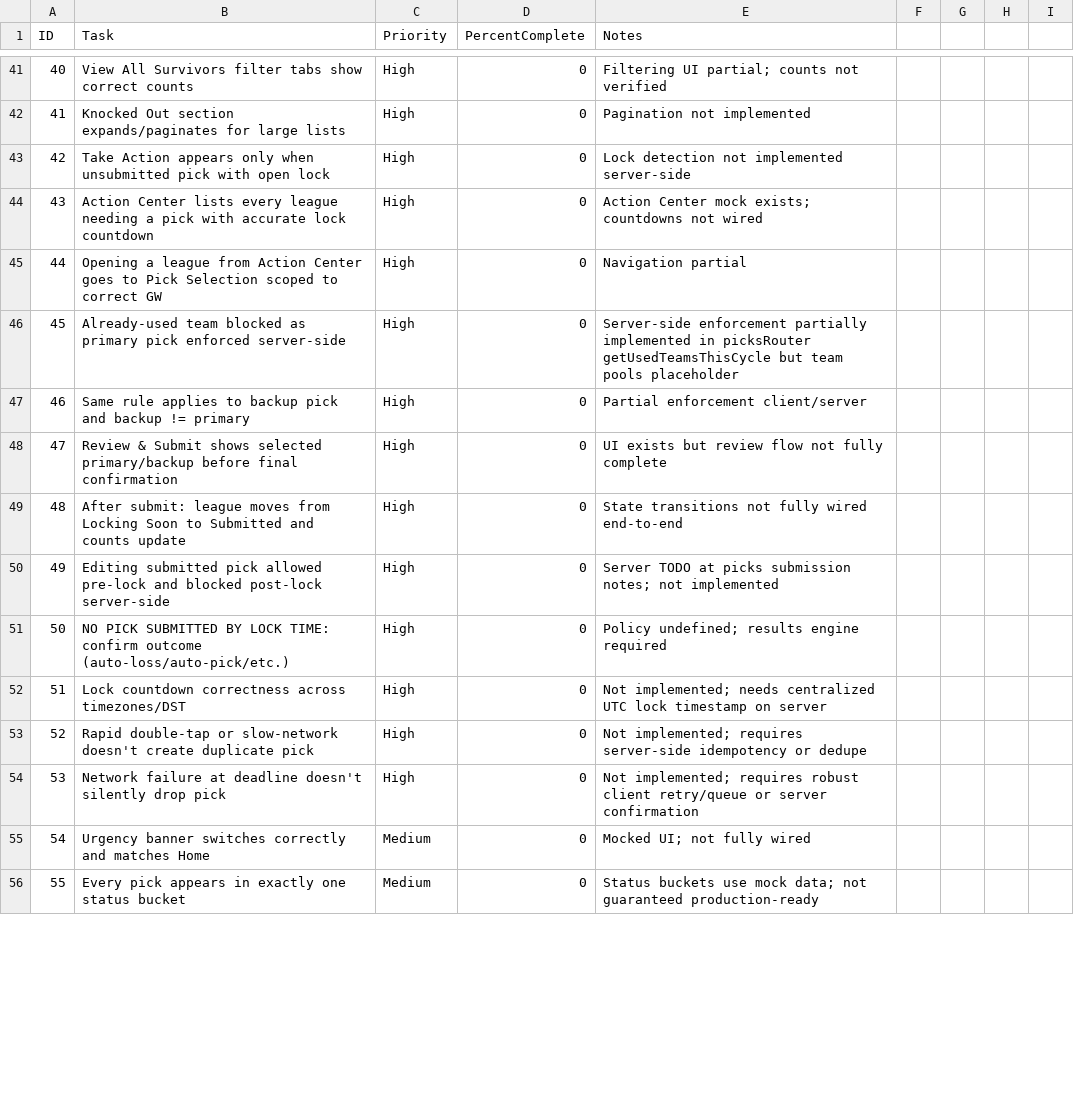
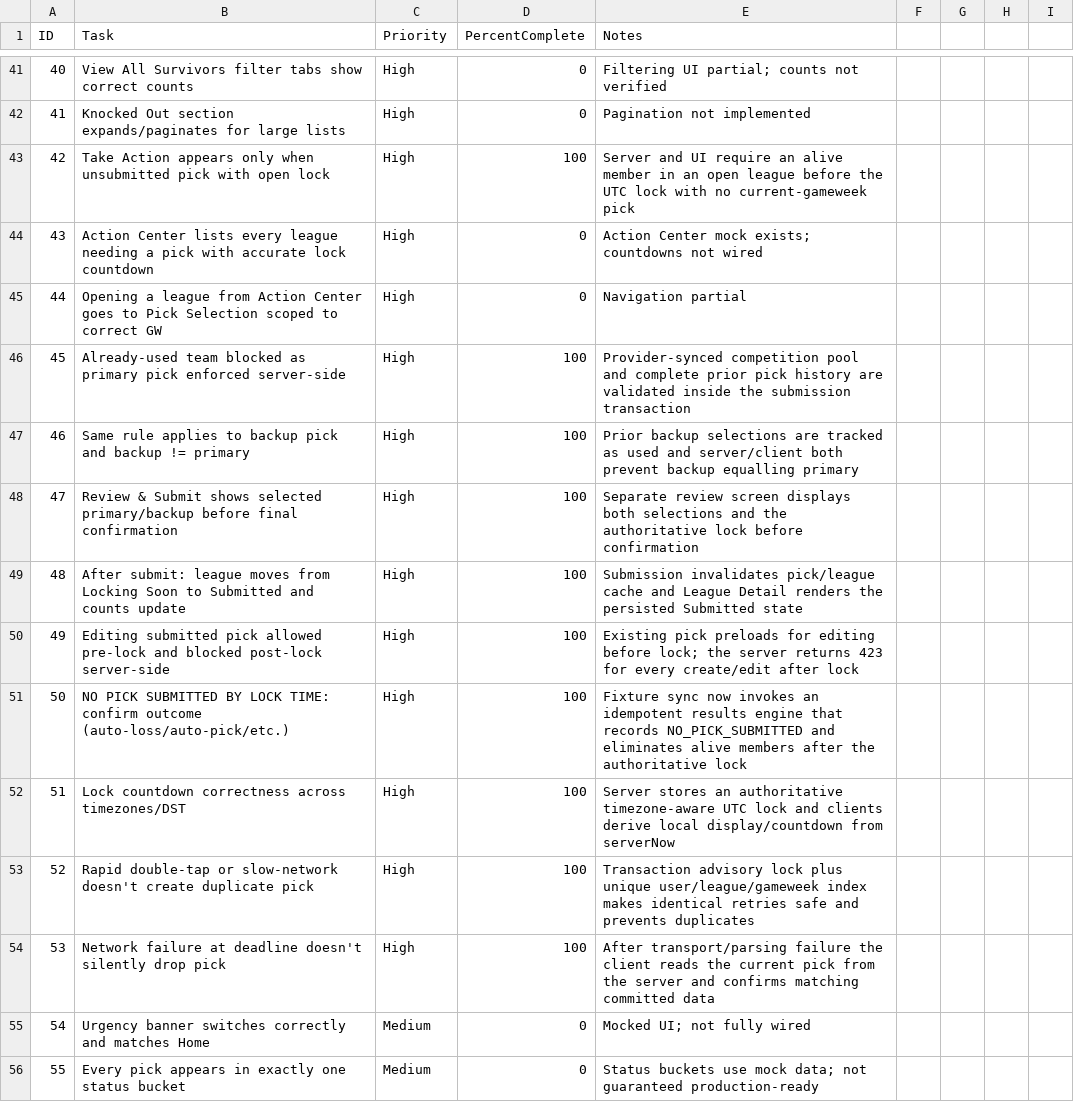
Before and after one commit to asheoran07-knoxit/knoxit-aditya, a CSV file: docs/tasks_status.csv, drawn as a sheet; only a part is shown, gaps mark what is left out; the diff covers the shown part only.

```diff
--- a/docs/tasks_status.csv
+++ b/docs/tasks_status.csv
@@ -42,14 +42,14 @@ ID,Task,Priority,PercentComplete,Notes
 41,Knocked Out section expands/paginates for large lists,High,0,Pagination not implemented
-42,Take Action appears only when unsubmitted pick with open lock,High,0,Lock detection not implemented server-side
+42,Take Action appears only when unsubmitted pick with open lock,High,100,Server and UI require an alive member in an open league before the UTC lock with no current-gameweek pick
 43,Action Center lists every league needing a pick with accurate lock countdown,High,0,Action Center mock exists; countdowns not wired
 44,Opening a league from Action Center goes to Pick Selection scoped to correct GW,High,0,Navigation partial
-45,Already-used team blocked as primary pick enforced server-side,High,0,Server-side enforcement partially implemented in picksRouter getUsedTeamsThisCycle but team pools placeholder
-46,Same rule applies to backup pick and backup != primary,High,0,Partial enforcement client/server
-47,Review & Submit shows selected primary/backup before final confirmation,High,0,UI exists but review flow not fully complete
-48,After submit: league moves from Locking Soon to Submitted and counts update,High,0,State transitions not fully wired end-to-end
-49,Editing submitted pick allowed pre-lock and blocked post-lock server-side,High,0,Server TODO at picks submission notes; not implemented
-50,NO PICK SUBMITTED BY LOCK TIME: confirm outcome (auto-loss/auto-pick/etc.),High,0,Policy undefined; results engine required
-51,Lock countdown correctness across timezones/DST,High,0,Not implemented; needs centralized UTC lock timestamp on server
-52,Rapid double-tap or slow-network doesn't create duplicate pick,High,0,Not implemented; requires server-side idempotency or dedupe
-53,Network failure at deadline doesn't silently drop pick,High,0,Not implemented; requires robust client retry/queue or server confirmation
+45,Already-used team blocked as primary pick enforced server-side,High,100,Provider-synced competition pool and complete prior pick history are validated inside the submission transaction
+46,Same rule applies to backup pick and backup != primary,High,100,Prior backup selections are tracked as used and server/client both prevent backup equalling primary
+47,Review & Submit shows selected primary/backup before final confirmation,High,100,Separate review screen displays both selections and the authoritative lock before confirmation
+48,After submit: league moves from Locking Soon to Submitted and counts update,High,100,Submission invalidates pick/league cache and League Detail renders the persisted Submitted state
+49,Editing submitted pick allowed pre-lock and blocked post-lock server-side,High,100,Existing pick preloads for editing before lock; the server returns 423 for every create/edit after lock
+50,NO PICK SUBMITTED BY LOCK TIME: confirm outcome (auto-loss/auto-pick/etc.),High,100,Fixture sync now invokes an idempotent results engine that records NO_PICK_SUBMITTED and eliminates alive members after the authoritative lock
+51,Lock countdown correctness across timezones/DST,High,100,Server stores an authoritative timezone-aware UTC lock and clients derive local display/countdown from serverNow
+52,Rapid double-tap or slow-network doesn't create duplicate pick,High,100,Transaction advisory lock plus unique user/league/gameweek index makes identical retries safe and prevents duplicates
+53,Network failure at deadline doesn't silently drop pick,High,100,After transport/parsing failure the client reads the current pick from the server and confirms matching committed data
 54,Urgency banner switches correctly and matches Home,Medium,0,Mocked UI; not fully wired
```
Also changed, not shown: 64 edited cells elsewhere in this file, 31 other files.
